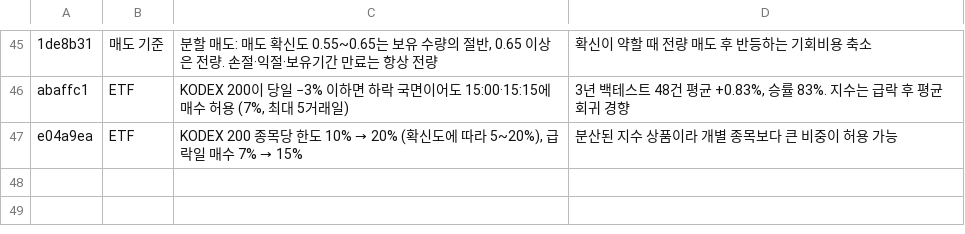
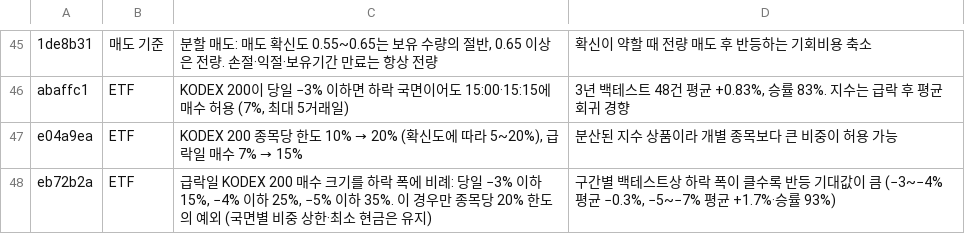
Before and after one commit to isopink/hynix-298f, a TSV file: reports/changelog_plain.tsv, drawn as a sheet; only a part is shown, gaps mark what is left out; the diff names each change by its address in the sheet, - before the commit and + after, or states it on an @@ line.

```diff
--- a/reports/changelog_plain.tsv
+++ b/reports/changelog_plain.tsv
+row 48: eb72b2a | ETF | 급락일 KODEX 200 매수 크기를 하락 폭에 비례: 당일 −3% 이하 15%, −4% 이하 25%, −5% 이하 35%. 이 경우만 종목당 20% 한도의 예외 (국면별 비중 상한·최소 현금은 유지) | 구간별 백테스트상 하락 폭이 클수록 반등 기대값이 큼 (−3~−4% 평균 −0.3%, −5~−7% 평균 +1.7%·승률 93%)
```
Also changed, not shown: reports/week1/changes.tsv, 1 other file.
